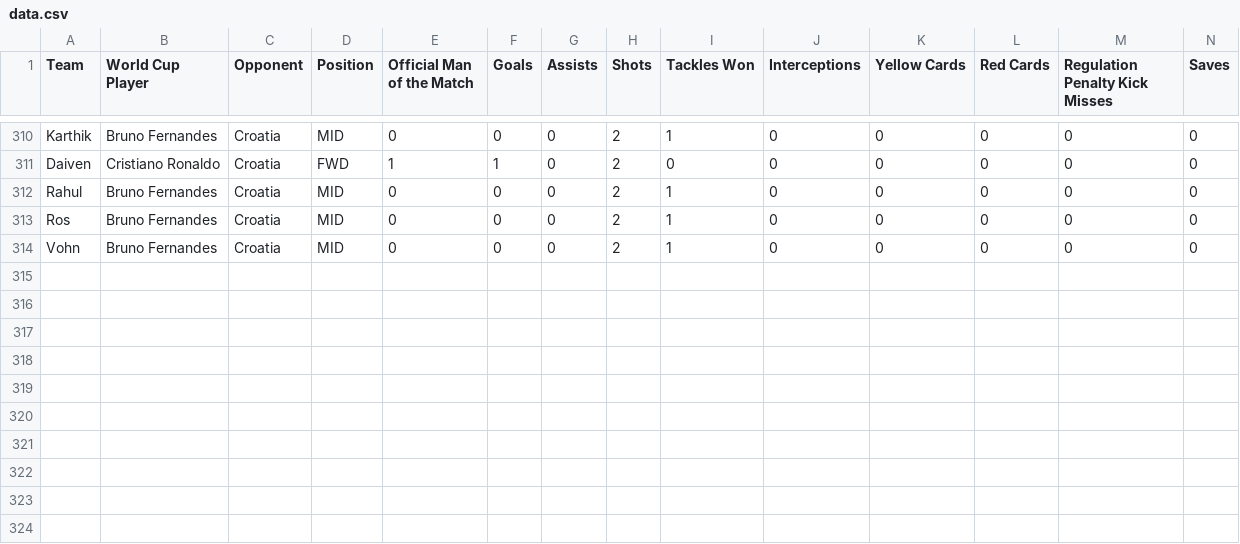
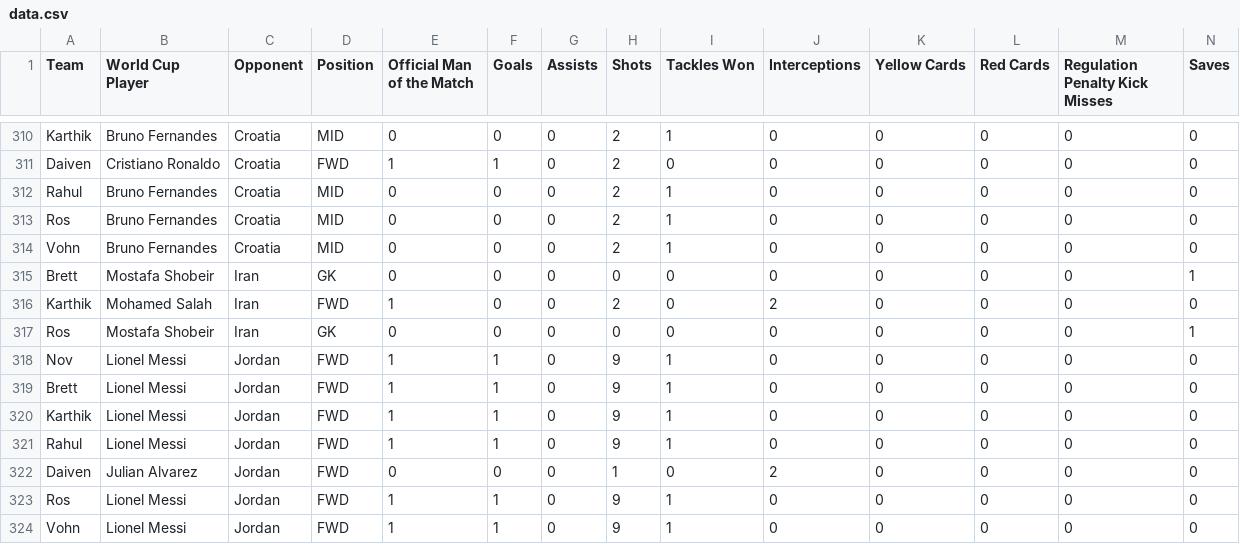
Before and after one commit to daivenpatel333/World-Cup-2026, a CSV file: data.csv, drawn as a sheet; only a part is shown, gaps mark what is left out; rows hold the shown columns only; the diff names each change by its address in the sheet, - before the commit and + after, or states it on an @@ line.

Commit message:
Add files via upload

```diff
--- a/data.csv
+++ b/data.csv
+row 315: Brett | Mostafa Shobeir | Iran | GK | 0 | 0 | 0 | 0 | 0 | 0 | 0 | 0 | 0 | 1
+row 316: Karthik | Mohamed Salah | Iran | FWD | 1 | 0 | 0 | 2 | 0 | 2 | 0 | 0 | 0 | 0
+row 317: Ros | Mostafa Shobeir | Iran | GK | 0 | 0 | 0 | 0 | 0 | 0 | 0 | 0 | 0 | 1
+row 318: Nov | Lionel Messi | Jordan | FWD | 1 | 1 | 0 | 9 | 1 | 0 | 0 | 0 | 0 | 0
+row 319: Brett | Lionel Messi | Jordan | FWD | 1 | 1 | 0 | 9 | 1 | 0 | 0 | 0 | 0 | 0
+row 320: Karthik | Lionel Messi | Jordan | FWD | 1 | 1 | 0 | 9 | 1 | 0 | 0 | 0 | 0 | 0
+row 321: Rahul | Lionel Messi | Jordan | FWD | 1 | 1 | 0 | 9 | 1 | 0 | 0 | 0 | 0 | 0
+row 322: Daiven | Julian Alvarez | Jordan | FWD | 0 | 0 | 0 | 1 | 0 | 2 | 0 | 0 | 0 | 0
+row 323: Ros | Lionel Messi | Jordan | FWD | 1 | 1 | 0 | 9 | 1 | 0 | 0 | 0 | 0 | 0
+row 324: Vohn | Lionel Messi | Jordan | FWD | 1 | 1 | 0 | 9 | 1 | 0 | 0 | 0 | 0 | 0
```
